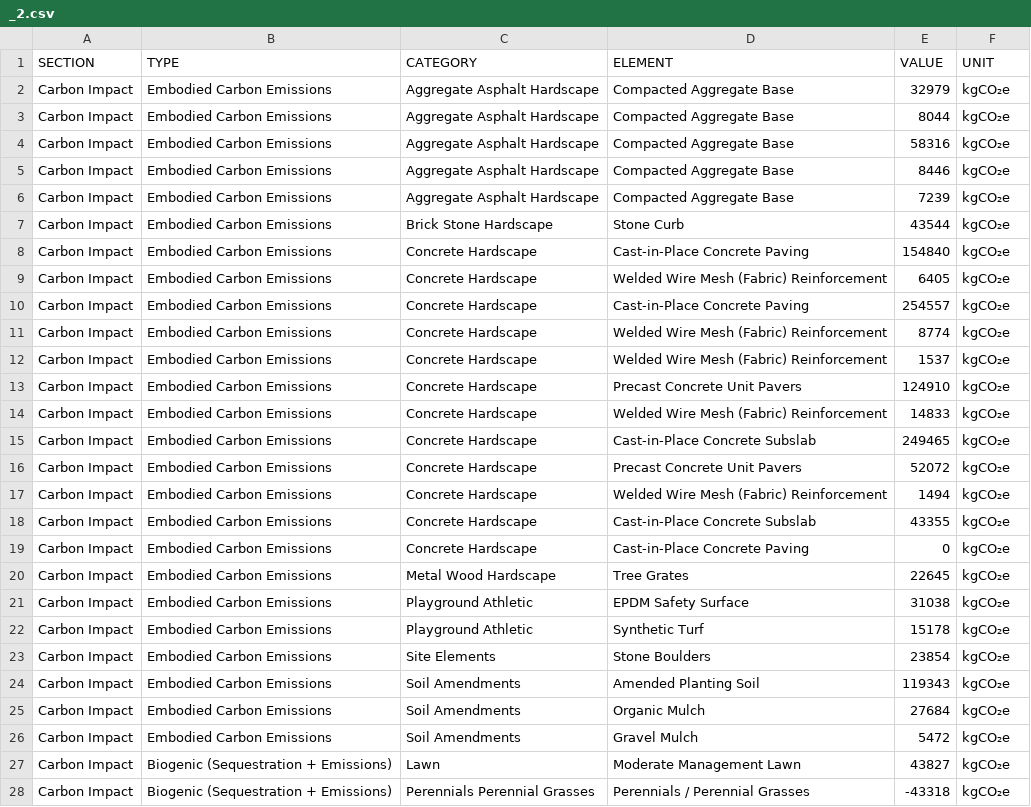
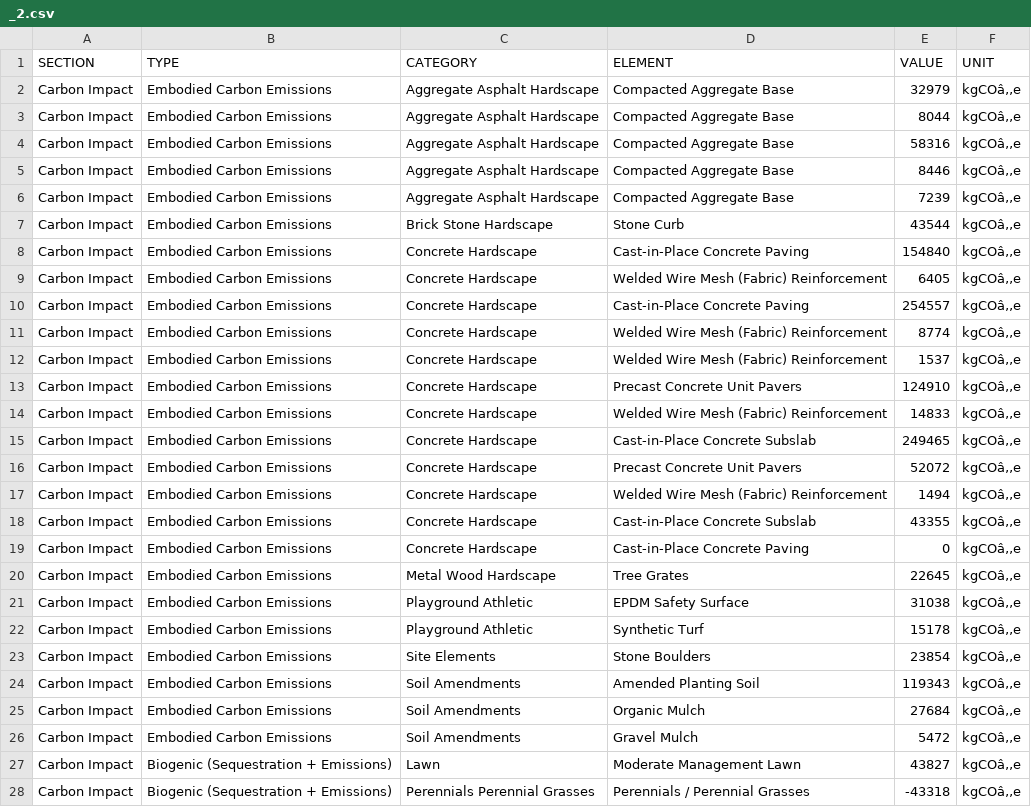
Before and after one commit to juliet29/path_extract, a CSV file: inputs/250701_CLMT_Pilot_Sprint/newtown_creek/exp_0/_2.csv, drawn as a sheet; only a part is shown; the diff covers the shown part only.

```diff
--- a/inputs/250701_CLMT_Pilot_Sprint/newtown_creek/exp_0/_2.csv
+++ b/inputs/250701_CLMT_Pilot_Sprint/newtown_creek/exp_0/_2.csv
@@ -1,28 +1,28 @@
 SECTION,TYPE,CATEGORY,ELEMENT,VALUE,UNIT
-Carbon Impact,Embodied Carbon Emissions,Aggregate Asphalt Hardscape,Compacted Aggregate Base,32979,kgCO₂e
-Carbon Impact,Embodied Carbon Emissions,Aggregate Asphalt Hardscape,Compacted Aggregate Base,8044,kgCO₂e
-Carbon Impact,Embodied Carbon Emissions,Aggregate Asphalt Hardscape,Compacted Aggregate Base,58316,kgCO₂e
-Carbon Impact,Embodied Carbon Emissions,Aggregate Asphalt Hardscape,Compacted Aggregate Base,8446,kgCO₂e
-Carbon Impact,Embodied Carbon Emissions,Aggregate Asphalt Hardscape,Compacted Aggregate Base,7239,kgCO₂e
-Carbon Impact,Embodied Carbon Emissions,Brick Stone Hardscape,Stone Curb,43544,kgCO₂e
-Carbon Impact,Embodied Carbon Emissions,Concrete Hardscape,Cast-in-Place Concrete Paving,154840,kgCO₂e
-Carbon Impact,Embodied Carbon Emissions,Concrete Hardscape,Welded Wire Mesh (Fabric) Reinforcement,6405,kgCO₂e
-Carbon Impact,Embodied Carbon Emissions,Concrete Hardscape,Cast-in-Place Concrete Paving,254557,kgCO₂e
-Carbon Impact,Embodied Carbon Emissions,Concrete Hardscape,Welded Wire Mesh (Fabric) Reinforcement,8774,kgCO₂e
-Carbon Impact,Embodied Carbon Emissions,Concrete Hardscape,Welded Wire Mesh (Fabric) Reinforcement,1537,kgCO₂e
-Carbon Impact,Embodied Carbon Emissions,Concrete Hardscape,Precast Concrete Unit Pavers,124910,kgCO₂e
-Carbon Impact,Embodied Carbon Emissions,Concrete Hardscape,Welded Wire Mesh (Fabric) Reinforcement,14833,kgCO₂e
-Carbon Impact,Embodied Carbon Emissions,Concrete Hardscape,Cast-in-Place Concrete Subslab,249465,kgCO₂e
-Carbon Impact,Embodied Carbon Emissions,Concrete Hardscape,Precast Concrete Unit Pavers,52072,kgCO₂e
-Carbon Impact,Embodied Carbon Emissions,Concrete Hardscape,Welded Wire Mesh (Fabric) Reinforcement,1494,kgCO₂e
-Carbon Impact,Embodied Carbon Emissions,Concrete Hardscape,Cast-in-Place Concrete Subslab,43355,kgCO₂e
-Carbon Impact,Embodied Carbon Emissions,Concrete Hardscape,Cast-in-Place Concrete Paving,0,kgCO₂e
-Carbon Impact,Embodied Carbon Emissions,Metal Wood Hardscape,Tree Grates,22645,kgCO₂e
-Carbon Impact,Embodied Carbon Emissions,Playground Athletic,EPDM Safety Surface,31038,kgCO₂e
-Carbon Impact,Embodied Carbon Emissions,Playground Athletic,Synthetic Turf,15178,kgCO₂e
-Carbon Impact,Embodied Carbon Emissions,Site Elements,Stone Boulders,23854,kgCO₂e
-Carbon Impact,Embodied Carbon Emissions,Soil Amendments,Amended Planting Soil,119343,kgCO₂e
-Carbon Impact,Embodied Carbon Emissions,Soil Amendments,Organic Mulch,27684,kgCO₂e
-Carbon Impact,Embodied Carbon Emissions,Soil Amendments,Gravel Mulch,5472,kgCO₂e
-Carbon Impact,Biogenic (Sequestration + Emissions),Lawn,Moderate Management Lawn,43827,kgCO₂e
-Carbon Impact,Biogenic (Sequestration + Emissions),Perennials Perennial Grasses,Perennials / Perennial Grasses,-43318,kgCO₂e
+Carbon Impact,Embodied Carbon Emissions,Aggregate Asphalt Hardscape,Compacted Aggregate Base,32979,kgCOâ‚‚e
+Carbon Impact,Embodied Carbon Emissions,Aggregate Asphalt Hardscape,Compacted Aggregate Base,8044,kgCOâ‚‚e
+Carbon Impact,Embodied Carbon Emissions,Aggregate Asphalt Hardscape,Compacted Aggregate Base,58316,kgCOâ‚‚e
+Carbon Impact,Embodied Carbon Emissions,Aggregate Asphalt Hardscape,Compacted Aggregate Base,8446,kgCOâ‚‚e
+Carbon Impact,Embodied Carbon Emissions,Aggregate Asphalt Hardscape,Compacted Aggregate Base,7239,kgCOâ‚‚e
+Carbon Impact,Embodied Carbon Emissions,Brick Stone Hardscape,Stone Curb,43544,kgCOâ‚‚e
+Carbon Impact,Embodied Carbon Emissions,Concrete Hardscape,Cast-in-Place Concrete Paving,154840,kgCOâ‚‚e
+Carbon Impact,Embodied Carbon Emissions,Concrete Hardscape,Welded Wire Mesh (Fabric) Reinforcement,6405,kgCOâ‚‚e
+Carbon Impact,Embodied Carbon Emissions,Concrete Hardscape,Cast-in-Place Concrete Paving,254557,kgCOâ‚‚e
+Carbon Impact,Embodied Carbon Emissions,Concrete Hardscape,Welded Wire Mesh (Fabric) Reinforcement,8774,kgCOâ‚‚e
+Carbon Impact,Embodied Carbon Emissions,Concrete Hardscape,Welded Wire Mesh (Fabric) Reinforcement,1537,kgCOâ‚‚e
+Carbon Impact,Embodied Carbon Emissions,Concrete Hardscape,Precast Concrete Unit Pavers,124910,kgCOâ‚‚e
+Carbon Impact,Embodied Carbon Emissions,Concrete Hardscape,Welded Wire Mesh (Fabric) Reinforcement,14833,kgCOâ‚‚e
+Carbon Impact,Embodied Carbon Emissions,Concrete Hardscape,Cast-in-Place Concrete Subslab,249465,kgCOâ‚‚e
+Carbon Impact,Embodied Carbon Emissions,Concrete Hardscape,Precast Concrete Unit Pavers,52072,kgCOâ‚‚e
+Carbon Impact,Embodied Carbon Emissions,Concrete Hardscape,Welded Wire Mesh (Fabric) Reinforcement,1494,kgCOâ‚‚e
+Carbon Impact,Embodied Carbon Emissions,Concrete Hardscape,Cast-in-Place Concrete Subslab,43355,kgCOâ‚‚e
+Carbon Impact,Embodied Carbon Emissions,Concrete Hardscape,Cast-in-Place Concrete Paving,0,kgCOâ‚‚e
+Carbon Impact,Embodied Carbon Emissions,Metal Wood Hardscape,Tree Grates,22645,kgCOâ‚‚e
+Carbon Impact,Embodied Carbon Emissions,Playground Athletic,EPDM Safety Surface,31038,kgCOâ‚‚e
+Carbon Impact,Embodied Carbon Emissions,Playground Athletic,Synthetic Turf,15178,kgCOâ‚‚e
+Carbon Impact,Embodied Carbon Emissions,Site Elements,Stone Boulders,23854,kgCOâ‚‚e
+Carbon Impact,Embodied Carbon Emissions,Soil Amendments,Amended Planting Soil,119343,kgCOâ‚‚e
+Carbon Impact,Embodied Carbon Emissions,Soil Amendments,Organic Mulch,27684,kgCOâ‚‚e
+Carbon Impact,Embodied Carbon Emissions,Soil Amendments,Gravel Mulch,5472,kgCOâ‚‚e
+Carbon Impact,Biogenic (Sequestration + Emissions),Lawn,Moderate Management Lawn,43827,kgCOâ‚‚e
+Carbon Impact,Biogenic (Sequestration + Emissions),Perennials Perennial Grasses,Perennials / Perennial Grasses,-43318,kgCOâ‚‚e
```
Also changed, not shown: 16 edited cells elsewhere in this file, 15 other files.
